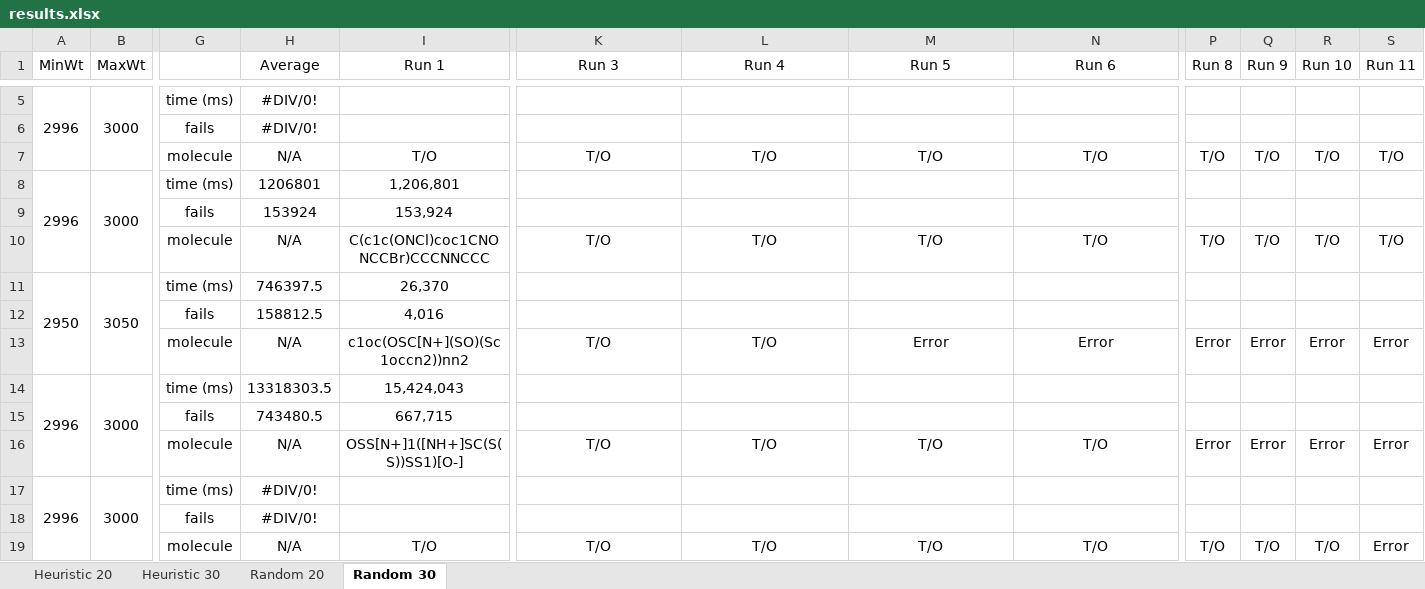
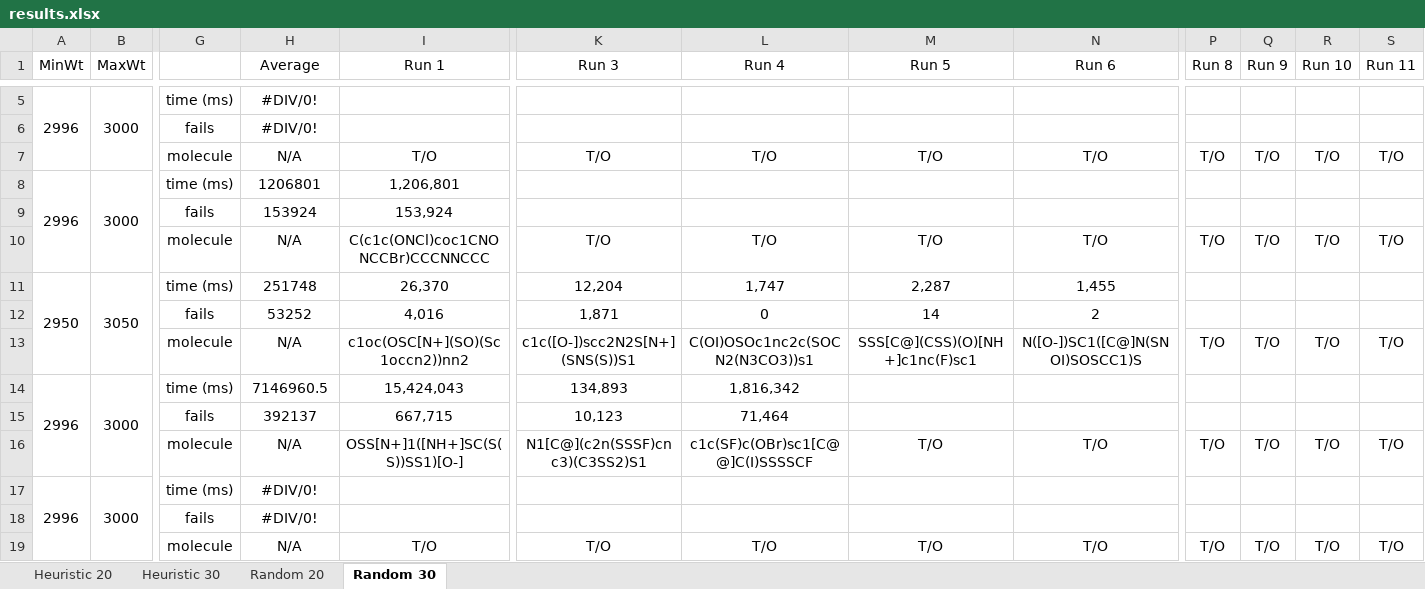
Before and after one commit to cravethedave/MiniCPBP, an Excel workbook: results.xlsx, sheet Random 30, drawn as a sheet; only a part is shown, gaps mark what is left out; values as stored, in another font and other column widths than the file's, no borders; removed rows and columns are numbered as before the commit, all else as after; rows hold the shown columns only; the diff names each change by its address in the sheet, - before the commit and + after, or states it on an @@ line.

```diff
--- a/results.xlsx (sheet Random 30)
+++ b/results.xlsx (sheet Random 30)
-H11 (Average): 746397.5
+H11 (Average): 251748
-K11 (Run 3): (empty)
+K11 (Run 3): 12,204
-L11 (Run 4): (empty)
+L11 (Run 4): 1,747
-M11 (Run 5): (empty)
+M11 (Run 5): 2,287
-N11 (Run 6): (empty)
+N11 (Run 6): 1,455
-row 12:  |  | fails | 158812.5 | 4,016
-row 13:  |  | molecule | N/A | c1oc(OSC[N+](SO)(Sc1occn2))nn2 | T/O | T/O | Error | Error | Error | Error | Error | Error
+row 12:  |  | fails | 53252 | 4,016 | 1,871 | 0 | 14 | 2
+row 13:  |  | molecule | N/A | c1oc(OSC[N+](SO)(Sc1occn2))nn2 | c1c([O-])scc2N2S[N+](SNS(S))S1 | C(OI)OSOc1nc2c(SOCN2(N3CO3))s1 | SSS[C@](CSS)(O)[NH+]c1nc(F)sc1 | N([O-])SC1([C@]N(SNOI)SOSCC1)S | T/O | T/O | T/O | T/O
-H14 (Average): 13318303.5
+H14 (Average): 7146960.5
-K14 (Run 3): (empty)
+K14 (Run 3): 134,893
-L14 (Run 4): (empty)
+L14 (Run 4): 1,816,342
-H15 (Average): 743480.5
+H15 (Average): 392137
-K15 (Run 3): (empty)
+K15 (Run 3): 10,123
-L15 (Run 4): (empty)
+L15 (Run 4): 71,464
-K16 (Run 3): T/O
+K16 (Run 3): N1[C@](c2n(SSSF)cnc3)(C3SS2)S1
-L16 (Run 4): T/O
+L16 (Run 4): c1c(SF)c(OBr)sc1[C@@]C(I)SSSSCF
-P16 (Run 8): Error
+P16 (Run 8): T/O
-Q16 (Run 9): Error
+Q16 (Run 9): T/O
-R16 (Run 10): Error
+R16 (Run 10): T/O
-S16 (Run 11): Error
+S16 (Run 11): T/O
-S19 (Run 11): Error
+S19 (Run 11): T/O
```
Also changed, not shown: sheet Heuristic 30, sheet Heuristic 20, sheet Random 20, 3 other files.
